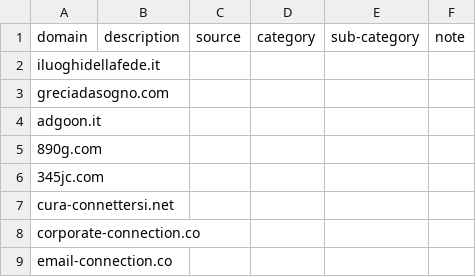
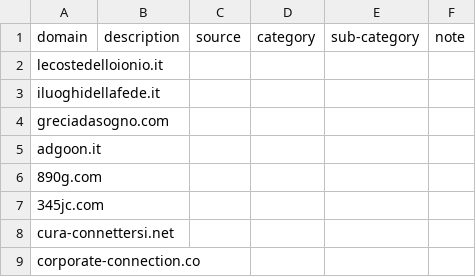
Before and after one commit to marco-acorte/antispam-it, a CSV file: antispam-it.csv, drawn as a sheet; only a part is shown; the shorter side is filled out with more unchanged rows.

```diff
--- a/antispam-it.csv
+++ b/antispam-it.csv
@@ -1,2 +1,3 @@
 domain,description,source,category,sub-category,note
+lecostedelloionio.it, , , , ,
 iluoghidellafede.it, , , , ,
```
Also changed, not shown: 7 other files.
